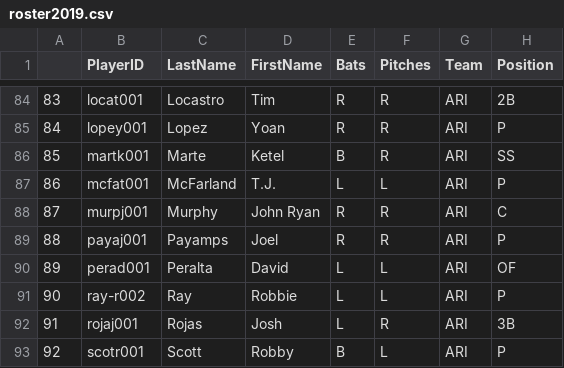
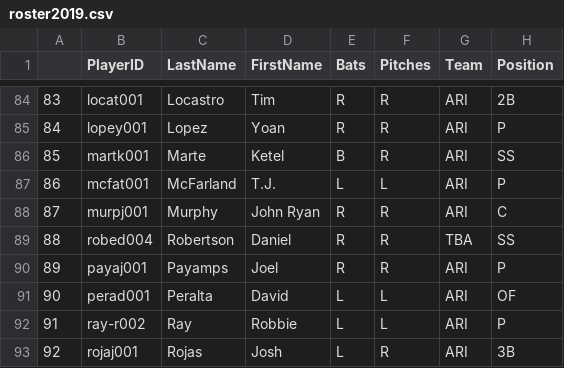
Before and after one commit to alex-susi/baseball_proj_2, a CSV file: retrosheet/unzipped/roster2019.csv, drawn as a sheet; only a part is shown, gaps mark what is left out; the shorter side is filled out with more unchanged rows; addresses are those after the commit; the diff names each change by its address in the sheet, - before the commit and + after, or states it on an @@ line.

```diff
--- a/retrosheet/unzipped/roster2019.csv
+++ b/retrosheet/unzipped/roster2019.csv
+row 89: 88 | robed004 | Robertson | Daniel | R | R | TBA | SS
@@ column A renumbered from row 90 down @@
```
Also changed, not shown: 4 other files.
